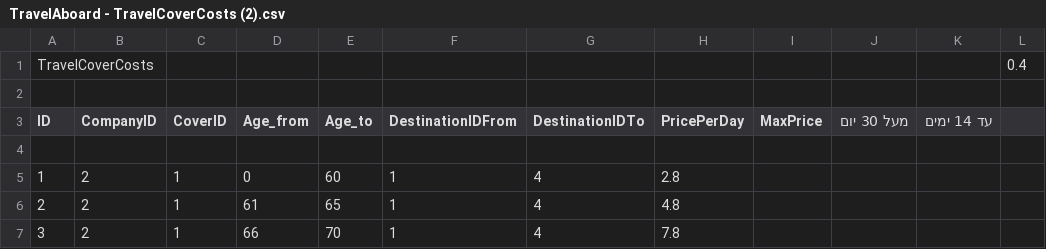
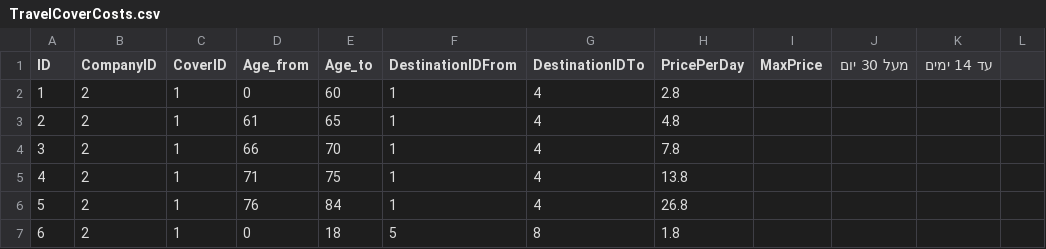
Before and after one commit to ben-ka/PriceComparisonCSharp, a CSV file: PriceComparison/Csv/TravelCoverCosts.csv (was PriceComparison/wwwroot/Resources/Csv/TravelAboard - TravelCoverCosts (2).csv), drawn as a sheet; only a part is shown; the shorter side is filled out with more unchanged rows; the diff names each change by its address in the sheet, - before the commit and + after, or states it on an @@ line.

```diff
--- a/PriceComparison/wwwroot/Resources/Csv/TravelAboard - TravelCoverCosts (2).csv
+++ b/PriceComparison/Csv/TravelCoverCosts.csv
-row 1: TravelCoverCosts |  |  |  |  |  |  |  |  |  |  | 0.4
-row 2: (empty)
-row 4: (empty)
```
Also changed, not shown: 17 other files.
